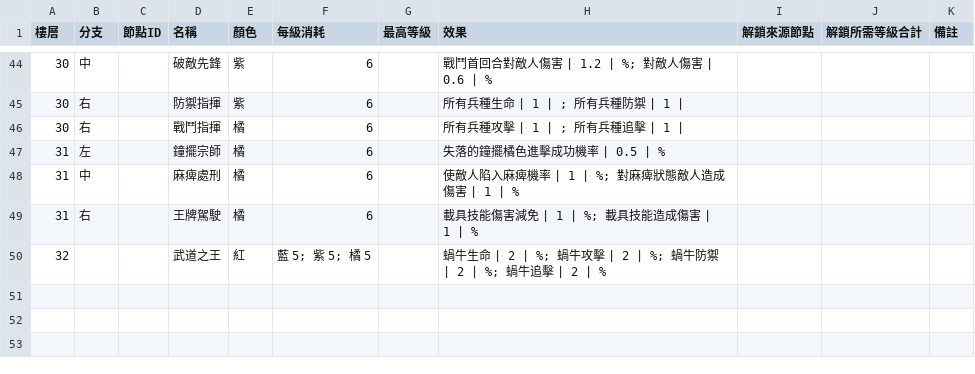
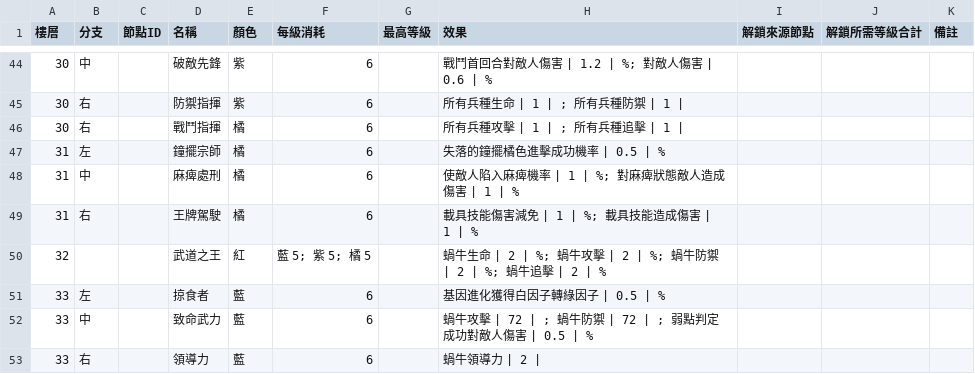
Before and after one commit to cyc6221/snail-collector-talent, a CSV file: data/top.csv, drawn as a sheet; only a part is shown, gaps mark what is left out.

```diff
--- a/data/top.csv
+++ b/data/top.csv
@@ -50 +50,4 @@
 32,,,武道之王,紅,藍 5; 紫 5; 橘 5,,蝸牛生命 | 2 | %; 蝸牛攻擊 | 2 | %; 蝸牛防禦 | 2 | %; 蝸牛追擊 | 2 | %,,,
+33,左,,掠食者,藍,6,,基因進化獲得白因子轉綠因子 | 0.5 | %,,,
+33,中,,致命武力,藍,6,,蝸牛攻擊 | 72 | ; 蝸牛防禦 | 72 | ; 弱點判定成功對敵人傷害 | 0.5 | %,,,
+33,右,,領導力,藍,6,,蝸牛領導力 | 2 | ,,,
```
Also changed, not shown: 1 other file.
